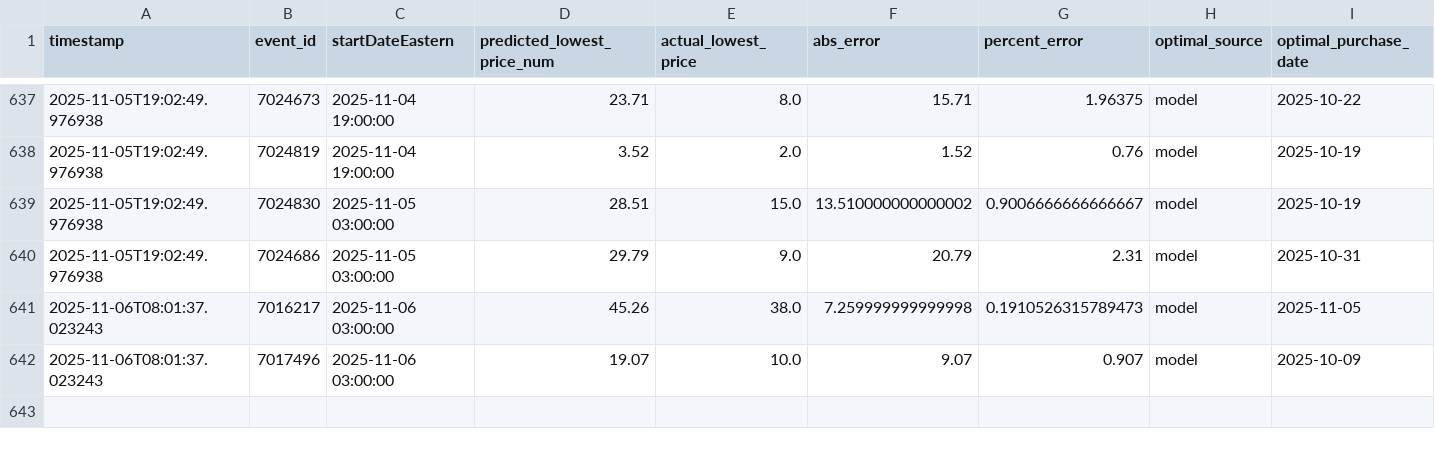
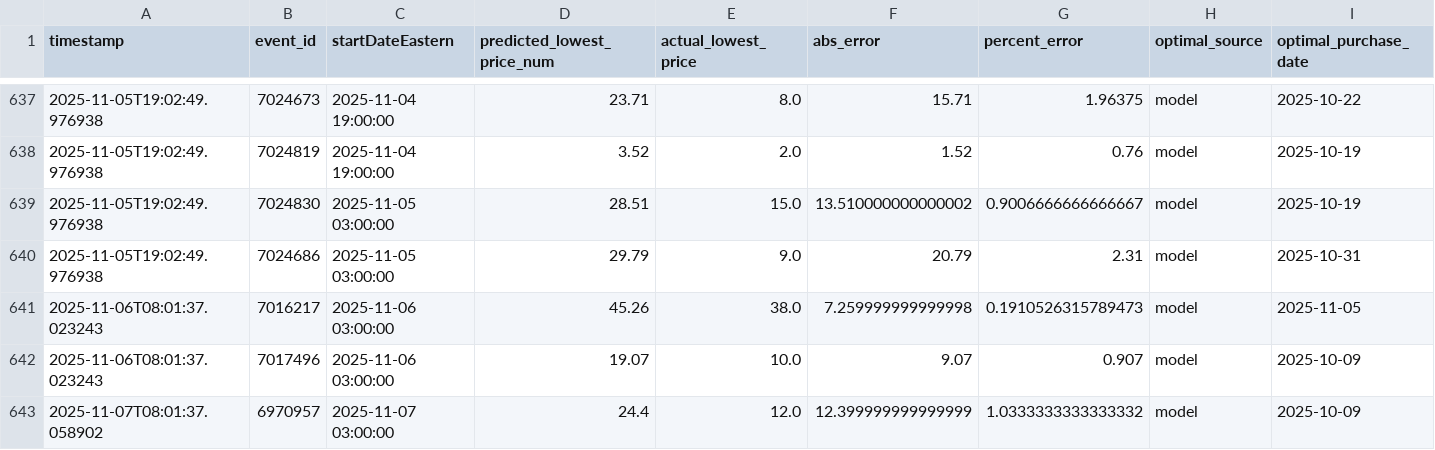
Before and after one commit to rsims55/football-ticket-tracker, a CSV file: data/predicted/evaluation_metrics.csv, drawn as a sheet; only a part is shown, gaps mark what is left out; rows hold the shown columns only; the diff names each change by its address in the sheet, - before the commit and + after, or states it on an @@ line.

```diff
--- a/data/predicted/evaluation_metrics.csv
+++ b/data/predicted/evaluation_metrics.csv
+row 643: 2025-11-07T08:01:37.058902 | 6970957 | 2025-11-07 03:00:00 | 24.4 | 12.0 | 12.399999999999999 | 1.0333333333333332 | model | 2025-10-09
```
Also changed, not shown: data/predicted/merged_eval_results.csv.
